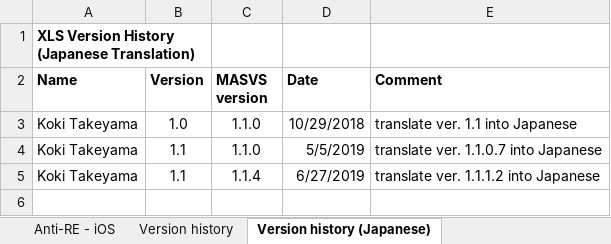
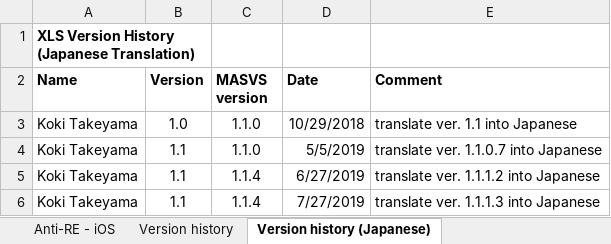
Before and after one commit to coky-t/owasp-mastg-ja, an Excel workbook: Checklists/Mobile_App_Security_Checklist-Japanese_1.1.xlsx, sheet Version history (Japanese), drawn as a sheet; values as stored, in another font and other column widths than the file's, no borders; the diff names each change by its address in the sheet, - before the commit and + after, or states it on an @@ line.

```diff
--- a/Checklists/Mobile_App_Security_Checklist-Japanese_1.1.xlsx (sheet Version history (Japanese))
+++ b/Checklists/Mobile_App_Security_Checklist-Japanese_1.1.xlsx (sheet Version history (Japanese))
+row 6: Koki Takeyama | 1.1 | 1.1.4 | 7/27/2019 | translate ver. 1.1.1.3 into Japanese
```
Also changed, not shown: sheet Version history, sheet Security Requirements - iOS, sheet Security Requirements - Android.
